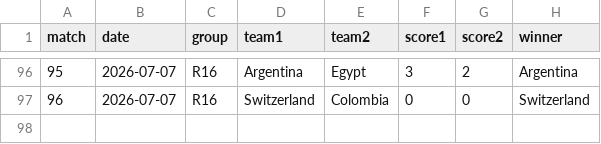
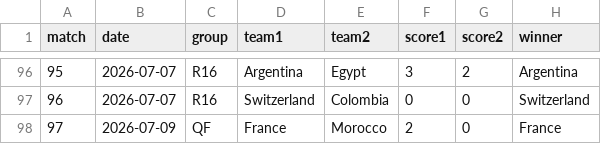
Before and after one commit to Qasak/openpaul, a CSV file: data/results.csv, drawn as a sheet; only a part is shown, gaps mark what is left out.

```diff
--- a/data/results.csv
+++ b/data/results.csv
@@ -97 +97,2 @@ match,date,group,team1,team2,score1,score2,winner
 96,2026-07-07,R16,Switzerland,Colombia,0,0,Switzerland
+97,2026-07-09,QF,France,Morocco,2,0,France
```
Also changed, not shown: data/report_summary.csv, data/score_log_ko.csv, 12 other files.
